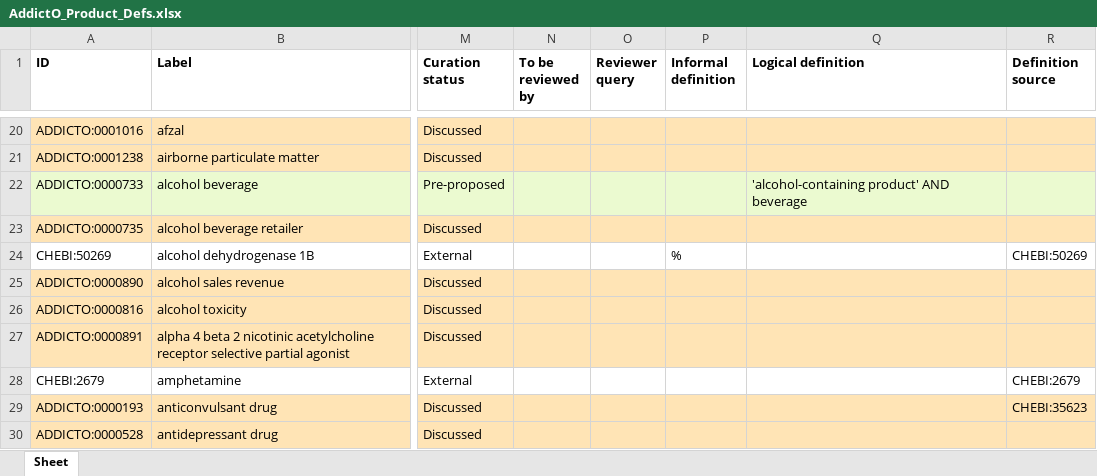
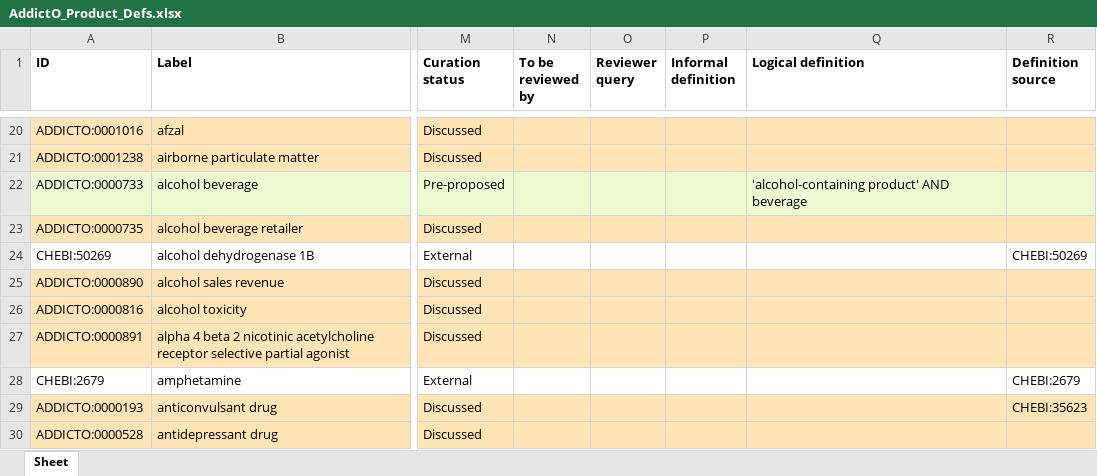
Before and after one commit to b-gehrke/addiction-ontology, an Excel workbook: inputs/AddictO_Product_Defs.xlsx, sheet Sheet, drawn as a sheet; only a part is shown, gaps mark what is left out; values as stored, in another font and other column widths than the file's, no borders; the diff names each change by its address in the sheet, - before the commit and + after, or states it on an @@ line.

Commit message:
Updating AddictO_Product_Defs.xlsx

```diff
--- a/inputs/AddictO_Product_Defs.xlsx (sheet Sheet)
+++ b/inputs/AddictO_Product_Defs.xlsx (sheet Sheet)
-P24 (Informal definition): %
+P24 (Informal definition): (empty)
```
